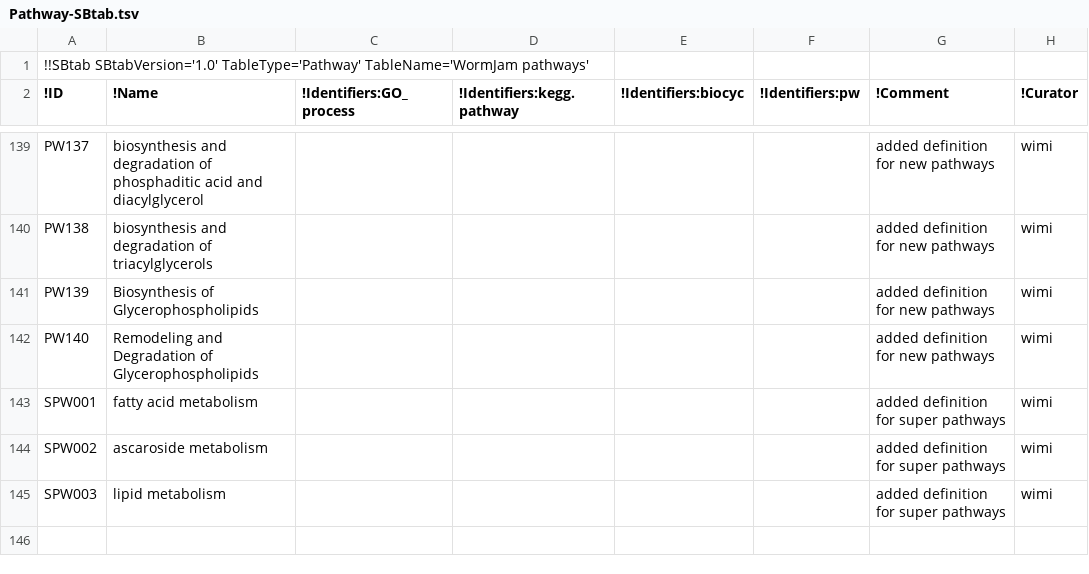
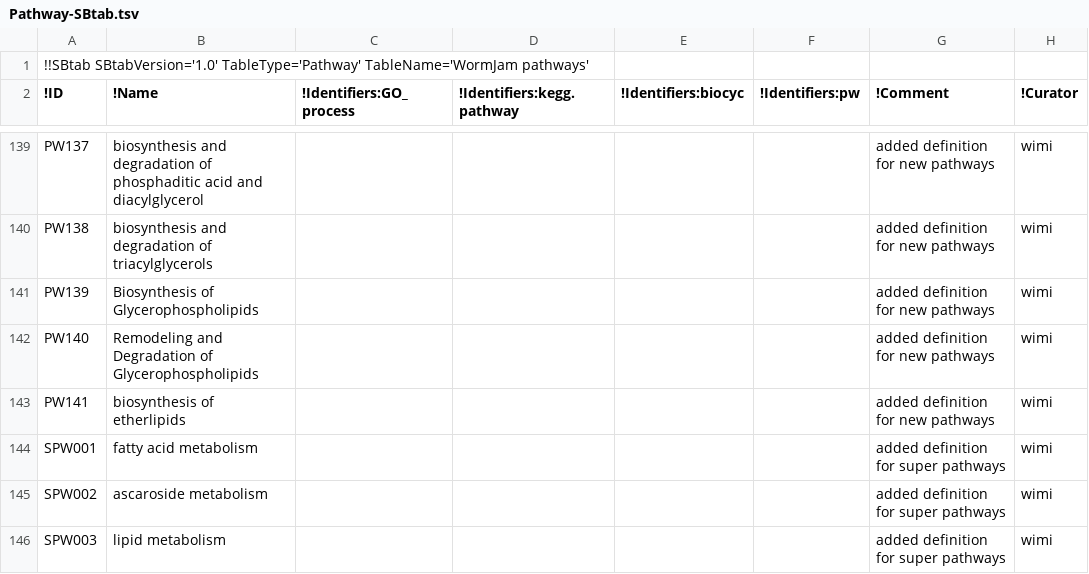
Before and after one commit to wormjam-consortium/wormjam, a TSV file: curation/Pathway-SBtab.tsv, drawn as a sheet; only a part is shown, gaps mark what is left out.

```diff
--- a/curation/Pathway-SBtab.tsv
+++ b/curation/Pathway-SBtab.tsv
@@ -142,2 +142,3 @@ PW139	Biosynthesis of Glycerophospholipids					added definition for new pathways
 PW140	Remodeling and Degradation of Glycerophospholipids					added definition for new pathways	wimi
+PW141	biosynthesis of etherlipids					added definition for new pathways	wimi
 SPW001	fatty acid metabolism					added definition for super pathways	wimi
```
Also changed, not shown: curation/Reaction-SBtab.tsv.
